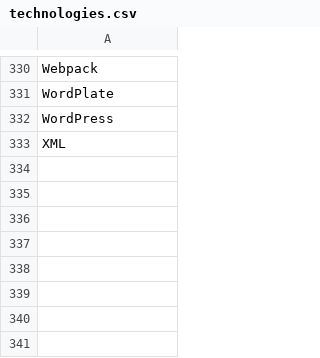
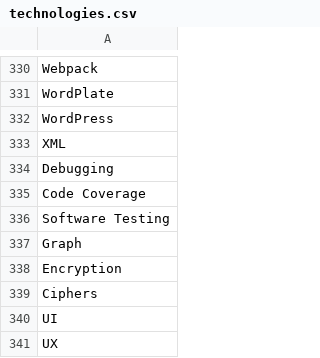
Before and after one commit to Flavio-96/IDWork-Data-Integration-Project, a CSV file: IDWork/dictionaries/technologies.csv, drawn as a sheet; only a part is shown, gaps mark what is left out; the diff names each change by its address in the sheet, - before the commit and + after, or states it on an @@ line.

Commit message:
Add some new technologies

```diff
--- a/IDWork/dictionaries/technologies.csv
+++ b/IDWork/dictionaries/technologies.csv
+row 334: Debugging
+row 335: Code Coverage
+row 336: Software Testing
+row 337: Graph
+row 338: Encryption
+row 339: Ciphers
+row 340: UI
+row 341: UX
```
